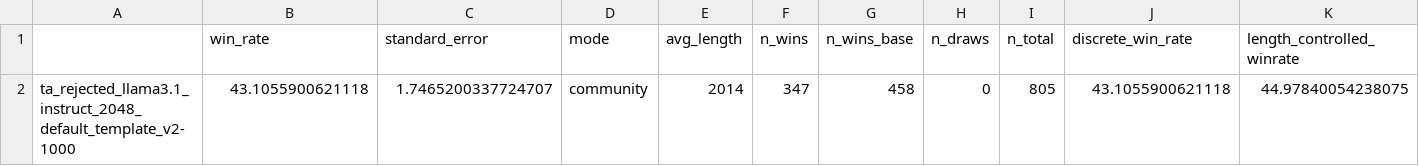
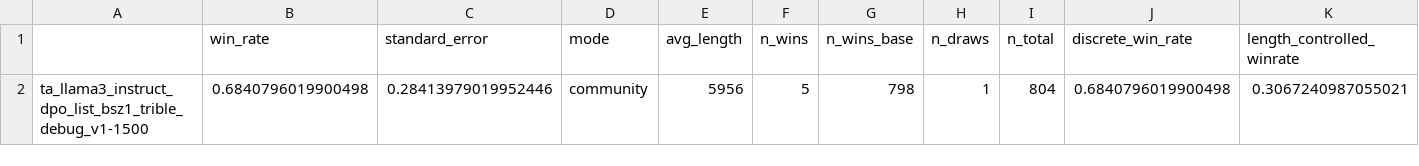
Before and after one commit to JackLingjie/alpaca_eval_azure, a CSV file: data/alpaca_eval_gpt4_turbo_fn/leaderboard.csv, drawn as a sheet; only a part is shown; removed rows and columns are numbered as before the commit, all else as after; rows hold the shown columns only; the diff names each change by its address in the sheet, - before the commit and + after, or states it on an @@ line.

```diff
--- a/data/alpaca_eval_gpt4_turbo_fn/leaderboard.csv
+++ b/data/alpaca_eval_gpt4_turbo_fn/leaderboard.csv
-row 2: ta_rejected_llama3.1_instruct_2048_default_template_v2-1000 | 43.1055900621118 | 1.7465200337724707 | community | 2014 | 347 | 458 | 0 | 805 | 43.1055900621118 | 44.97840054238075
+row 2: ta_llama3_instruct_dpo_list_bsz1_trible_debug_v1-1500 | 0.6840796019900498 | 0.28413979019952446 | community | 5956 | 5 | 798 | 1 | 804 | 0.6840796019900498 | 0.3067240987055021
```
Also changed, not shown: src/alpaca_eval/metrics/weights/alpaca_eval_gpt4_turbo_fn/length_controlled_v1/baseline_gpt4_1106_preview.csv, 39 other files.
